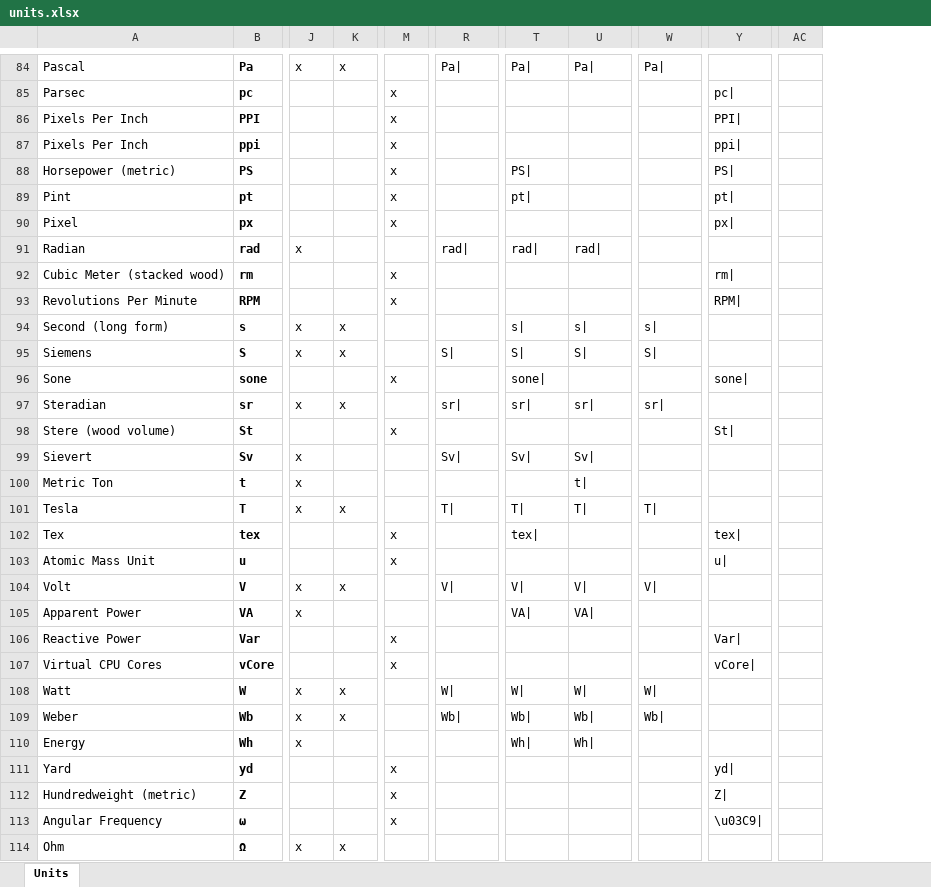
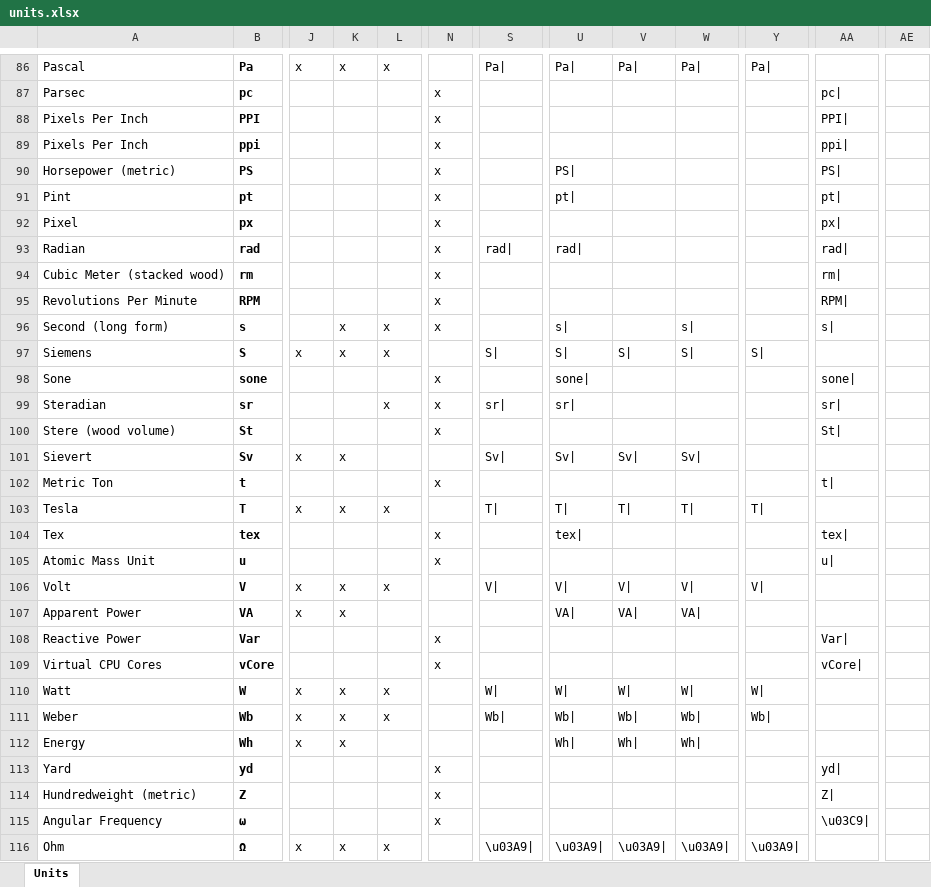
Before and after one commit to seanox/seanox-ai-nlp, an Excel workbook: seanox_ai_nlp/units/units.xlsx, sheet Units, drawn as a sheet; only a part is shown, gaps mark what is left out; values as stored, in another font and other column widths than the file's, no borders; removed rows and columns are numbered as before the commit, all else as after; the diff covers the shown part only; the diff names each change by its address in the sheet, - before the commit and + after, or states it on an @@ line.

Commit message:
#0000 units Separation of SI prefixes: Multiples / Submultiples

```diff
--- a/seanox_ai_nlp/units/units.xlsx (sheet Units)
+++ b/seanox_ai_nlp/units/units.xlsx (sheet Units)
+column L, rows 86-116: x |  |  |  |  |  |  |  |  |  | x | x |  | x |  |  |  | x |  |  | x |  |  |  | x | x |  |  |  |  | x
+column V, rows 86-116: Pa| |  |  |  |  |  |  |  |  |  |  | S| |  |  |  | Sv| |  | T| |  |  | V| | VA| |  |  | W| | Wb| | Wh| |  |  |  | \u03A9|
-column AC, empty
+column AE, empty
-J93: x
+J93: (empty)
-N93: (empty)
+N93: x
-W93: rad|
+W93: (empty)
-AA93: (empty)
+AA93: rad|
-J96: x
+J96: (empty)
-N96: (empty)
+N96: x
-Y96: s|
+Y96: (empty)
-AA96: (empty)
+AA96: s|
-J99: x
+J99: (empty)
-K99: x
+K99: (empty)
-N99: (empty)
+N99: x
-W99: sr|
+W99: (empty)
-Y99: sr|
+Y99: (empty)
-AA99: (empty)
+AA99: sr|
-K101: (empty)
+K101: x
-J102: x
+J102: (empty)
-N102: (empty)
+N102: x
-W102: t|
+W102: (empty)
-AA102: (empty)
+AA102: t|
-K107: (empty)
+K107: x
-K112: (empty)
+K112: x
-S116: (empty)
+S116: \u03A9|
-U116: (empty)
+U116: \u03A9|
-W116: (empty)
+W116: \u03A9|
-Y116: (empty)
+Y116: \u03A9|
```
Also changed, not shown: 2 added rows, 81 edited cells and cell formats elsewhere in this sheet, formulas that keep their value.
